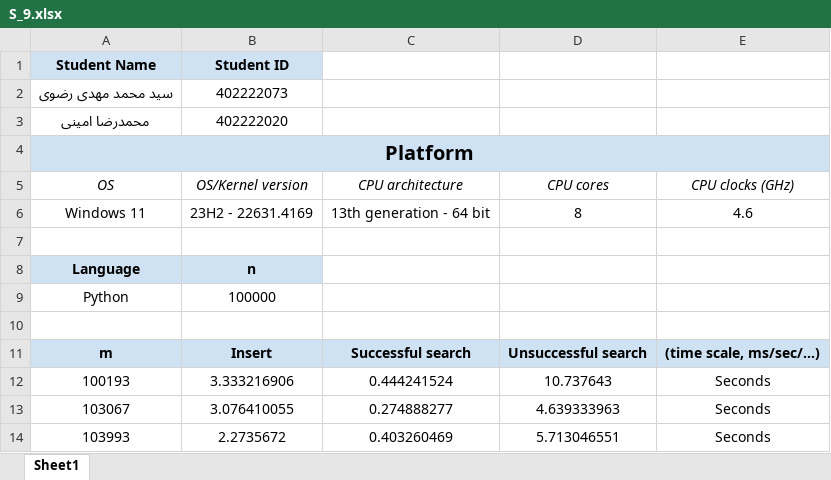
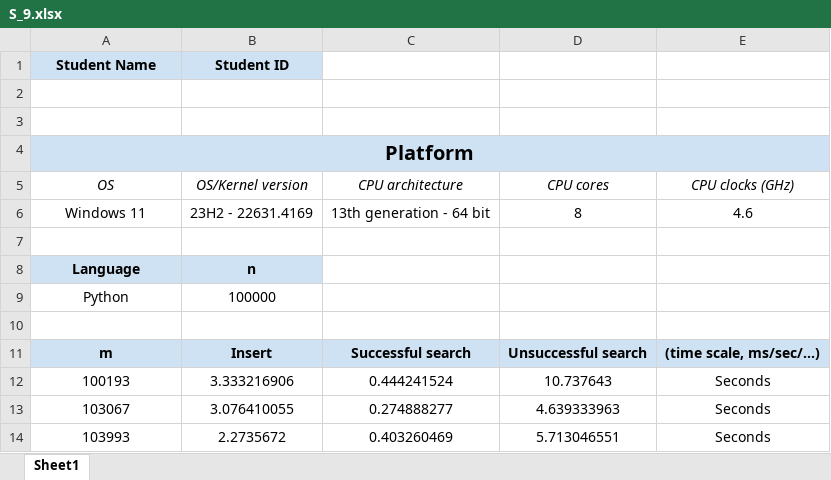
Before and after one commit to JackVey/Data-Structure-Library-1402, an Excel workbook: Session 6 - Open Addressing With Double Hashing/Answers/S_9.xlsx, sheet Sheet1, drawn as a sheet; values as stored, in another font and other column widths than the file's, no borders; the diff names each change by its address in the sheet, - before the commit and + after, or states it on an @@ line.

```diff
--- a/Session 6 - Open Addressing With Double Hashing/Answers/S_9.xlsx (sheet Sheet1)
+++ b/Session 6 - Open Addressing With Double Hashing/Answers/S_9.xlsx (sheet Sheet1)
-row 2: سید محمد مهدی رضوی | 402222073
+row 2: (empty)
-row 3: محمدرضا امینی | 402222020
+row 3: (empty)
```
Also changed, not shown: Session 5 - Chain Table/Answers/DS Lab report sheet.xlsx.
